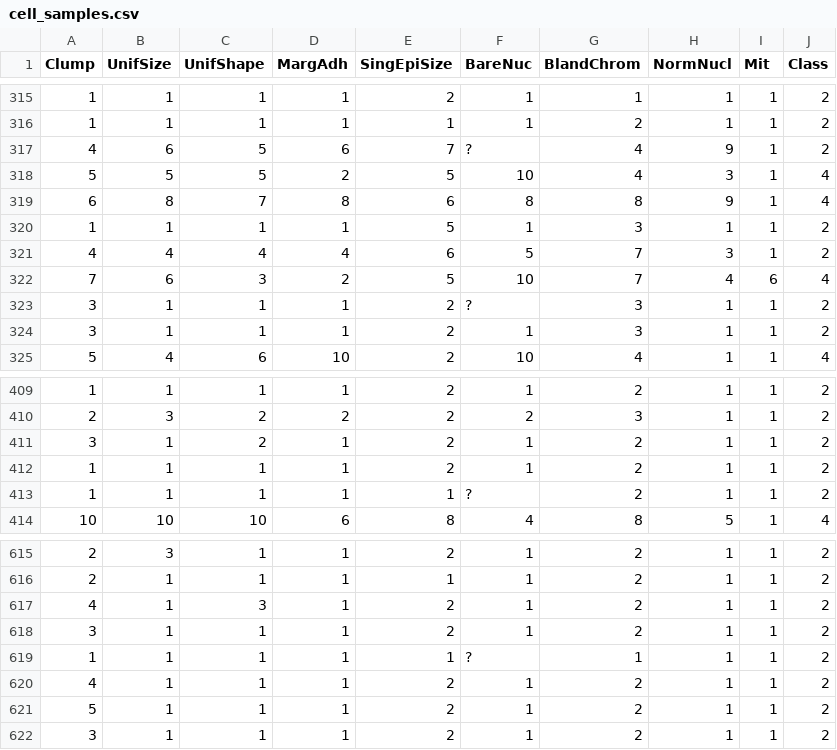
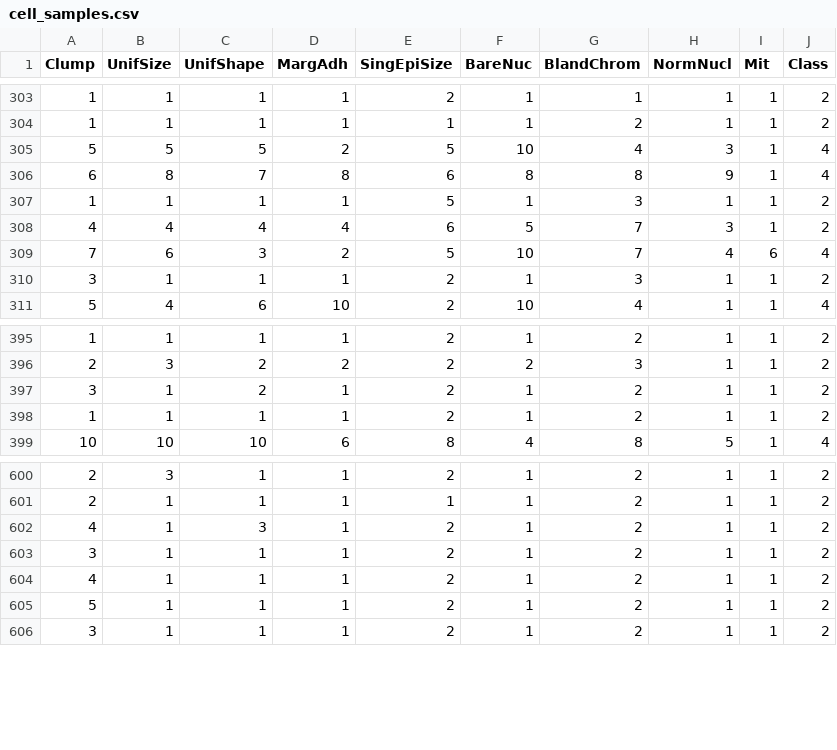
Before and after one commit to ludoria/ZavrsniRad-DoriaHerceg, a CSV file: nb/data/cell_samples.csv, drawn as a sheet; only a part is shown, gaps mark what is left out; the diff covers the shown part only; the diff names each change by its address in the sheet, - before the commit and + after, or states it on an @@ line.

```diff
--- a/nb/data/cell_samples.csv
+++ b/nb/data/cell_samples.csv
-row 317: 4 | 6 | 5 | 6 | 7 | ? | 4 | 9 | 1 | 2
-row 323: 3 | 1 | 1 | 1 | 2 | ? | 3 | 1 | 1 | 2
-row 413: 1 | 1 | 1 | 1 | 1 | ? | 2 | 1 | 1 | 2
-row 619: 1 | 1 | 1 | 1 | 1 | ? | 1 | 1 | 1 | 2
```
Also changed, not shown: 12 removed rows elsewhere in this file, 3 other files.
